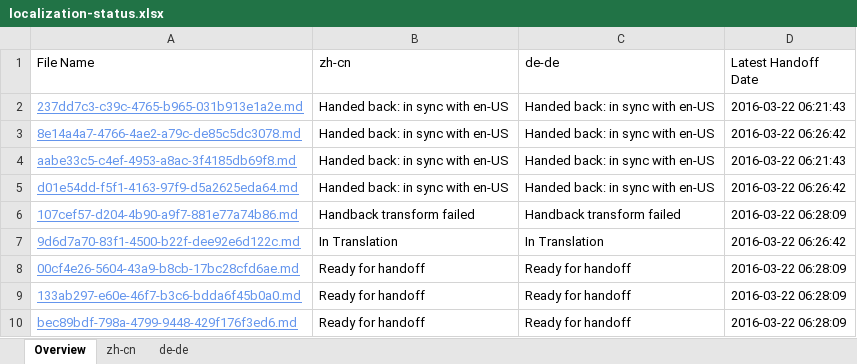
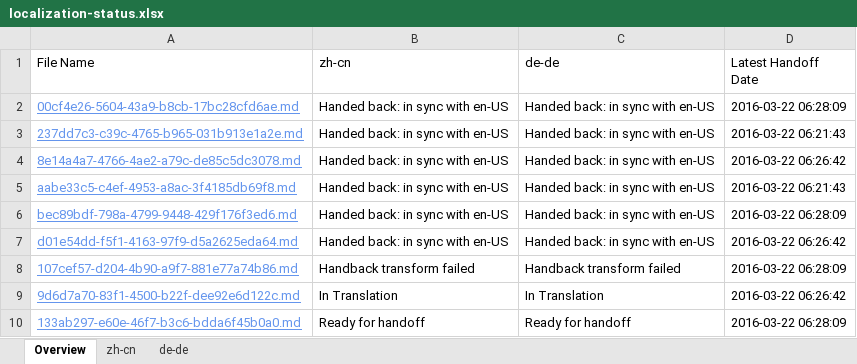
Before and after one commit to OpenLocalizationTestOrg/olhandback, an Excel workbook: ol-handback/OpenLocalizationTest/oltest/ci/localization-status.xlsx, sheet Overview, drawn as a sheet; values as stored, in another font and other column widths than the file's, no borders; table styles not drawn; removed rows and columns are numbered as before the commit, all else as after; the diff names each change by its address in the sheet, - before the commit and + after, or states it on an @@ line.

```diff
--- a/ol-handback/OpenLocalizationTest/oltest/ci/localization-status.xlsx (sheet Overview)
+++ b/ol-handback/OpenLocalizationTest/oltest/ci/localization-status.xlsx (sheet Overview)
+row 2: 00cf4e26-5604-43a9-b8cb-17bc28cfd6ae.md | Handed back: in sync with en-US | Handed back: in sync with en-US | 2016-03-22 06:28:09
+row 6: bec89bdf-798a-4799-9448-429f176f3ed6.md | Handed back: in sync with en-US | Handed back: in sync with en-US | 2016-03-22 06:28:09
-row 8: 00cf4e26-5604-43a9-b8cb-17bc28cfd6ae.md | Ready for handoff | Ready for handoff | 2016-03-22 06:28:09
-row 10: bec89bdf-798a-4799-9448-429f176f3ed6.md | Ready for handoff | Ready for handoff | 2016-03-22 06:28:09
```
Also changed, not shown: sheet de-de, sheet zh-cn, 1 other file.
